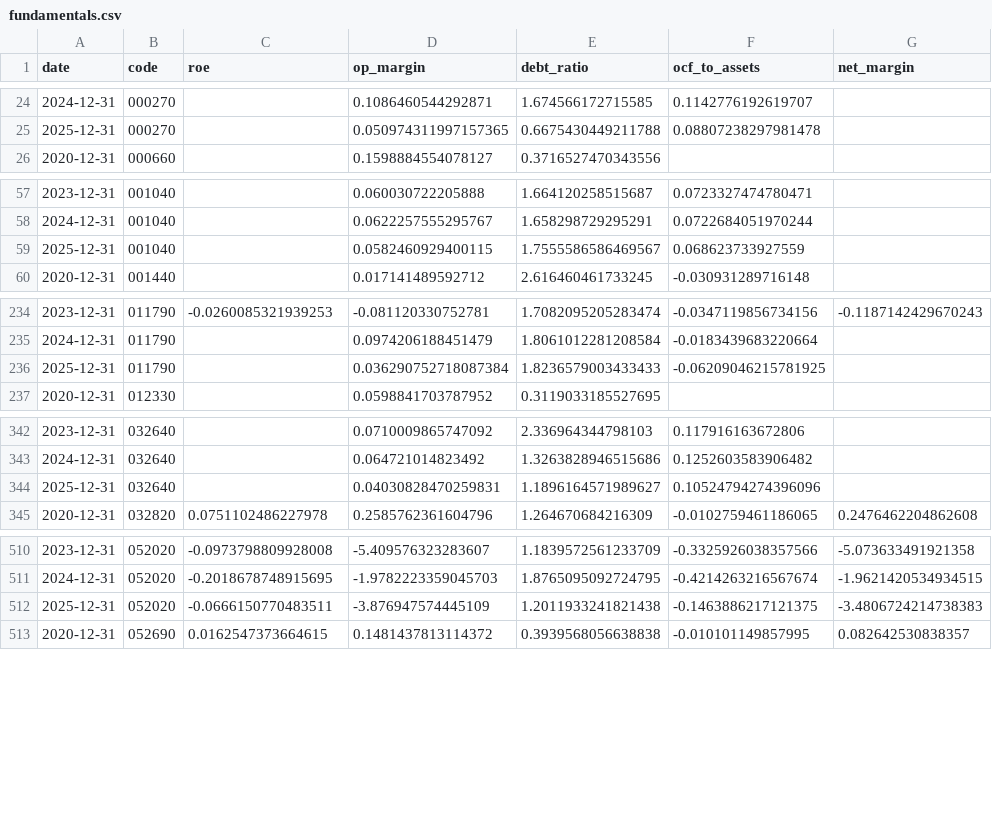
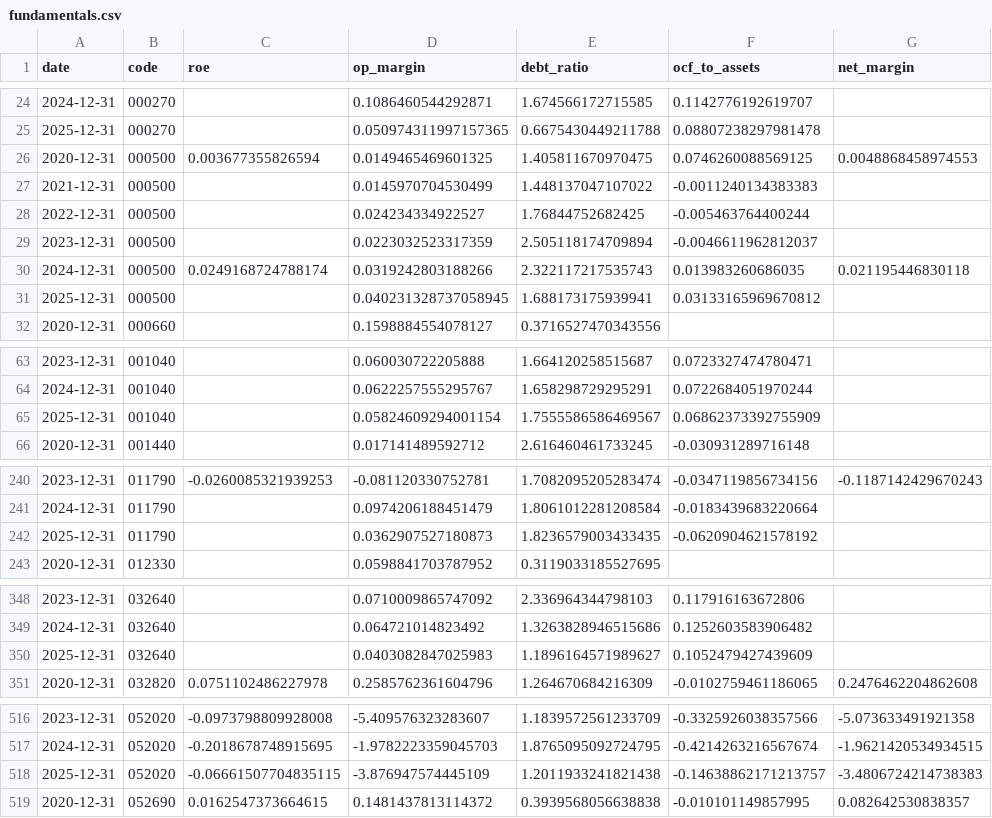
Before and after one commit to mandu965/lee_trader, a CSV file: data/fundamentals.csv, drawn as a sheet; only a part is shown, gaps mark what is left out; the diff covers the shown part only.

```diff
--- a/data/fundamentals.csv
+++ b/data/fundamentals.csv
@@ -25,2 +25,8 @@ date,code,roe,op_margin,debt_ratio,ocf_to_assets,net_margin
 2025-12-31,000270,,0.050974311997157365,0.6675430449211788,0.08807238297981478,
+2020-12-31,000500,0.003677355826594,0.0149465469601325,1.405811670970475,0.0746260088569125,0.0048868458974553
+2021-12-31,000500,,0.0145970704530499,1.448137047107022,-0.0011240134383383,
+2022-12-31,000500,,0.024234334922527,1.76844752682425,-0.005463764400244,
+2023-12-31,000500,,0.0223032523317359,2.505118174709894,-0.0046611962812037,
+2024-12-31,000500,0.0249168724788174,0.0319242803188266,2.322117217535743,0.013983260686035,0.021195446830118
+2025-12-31,000500,,0.040231328737058945,1.688173175939941,0.03133165969670812,
 2020-12-31,000660,,0.1598884554078127,0.3716527470343556,,
@@ -58,3 +64,3 @@ date,code,roe,op_margin,debt_ratio,ocf_to_assets,net_margin
 2024-12-31,001040,,0.0622257555295767,1.658298729295291,0.0722684051970244,
-2025-12-31,001040,,0.0582460929400115,1.7555586586469567,0.068623733927559,
+2025-12-31,001040,,0.05824609294001154,1.7555586586469567,0.06862373392755909,
 2020-12-31,001440,,0.017141489592712,2.616460461733245,-0.030931289716148,
@@ -235,3 +241,3 @@ date,code,roe,op_margin,debt_ratio,ocf_to_assets,net_margin
 2024-12-31,011790,,0.0974206188451479,1.8061012281208584,-0.0183439683220664,
-2025-12-31,011790,,0.036290752718087384,1.8236579003433433,-0.06209046215781925,
+2025-12-31,011790,,0.0362907527180873,1.8236579003433435,-0.0620904621578192,
 2020-12-31,012330,,0.0598841703787952,0.3119033185527695,,
@@ -343,3 +349,3 @@ date,code,roe,op_margin,debt_ratio,ocf_to_assets,net_margin
 2024-12-31,032640,,0.064721014823492,1.3263828946515686,0.1252603583906482,
-2025-12-31,032640,,0.04030828470259831,1.1896164571989627,0.10524794274396096,
+2025-12-31,032640,,0.0403082847025983,1.1896164571989627,0.1052479427439609,
 2020-12-31,032820,0.0751102486227978,0.2585762361604796,1.264670684216309,-0.0102759461186065,0.2476462204862608
@@ -511,3 +517,3 @@ date,code,roe,op_margin,debt_ratio,ocf_to_assets,net_margin
 2024-12-31,052020,-0.2018678748915695,-1.9782223359045703,1.8765095092724795,-0.4214263216567674,-1.9621420534934515
-2025-12-31,052020,-0.0666150770483511,-3.876947574445109,1.2011933241821438,-0.1463886217121375,-3.4806724214738383
+2025-12-31,052020,-0.06661507704835115,-3.876947574445109,1.2011933241821438,-0.14638862171213757,-3.4806724214738383
 2020-12-31,052690,0.0162547373664615,0.1481437813114372,0.3939568056638838,-0.010101149857995,0.082642530838357
```
Also changed, not shown: 2 edited cells elsewhere in this file, 15 other files.
